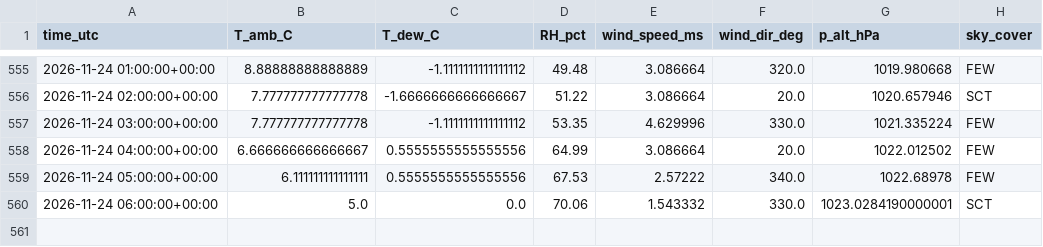
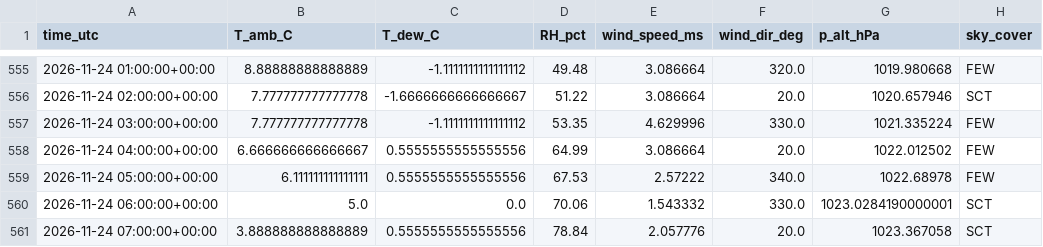
Before and after one commit to pratikrajpandey1/Live_Temperature_LSTM, a CSV file: data/obs/KABQ_2026-11.csv, drawn as a sheet; only a part is shown, gaps mark what is left out; the diff names each change by its address in the sheet, - before the commit and + after, or states it on an @@ line.

```diff
--- a/data/obs/KABQ_2026-11.csv
+++ b/data/obs/KABQ_2026-11.csv
+row 561: 2026-11-24 07:00:00+00:00 | 3.888888888888889 | 0.5555555555555556 | 78.84 | 2.057776 | 20.0 | 1023.367058 | SCT
```
Also changed, not shown: data/forecasts/2026-11-24.csv, 2 other files.
